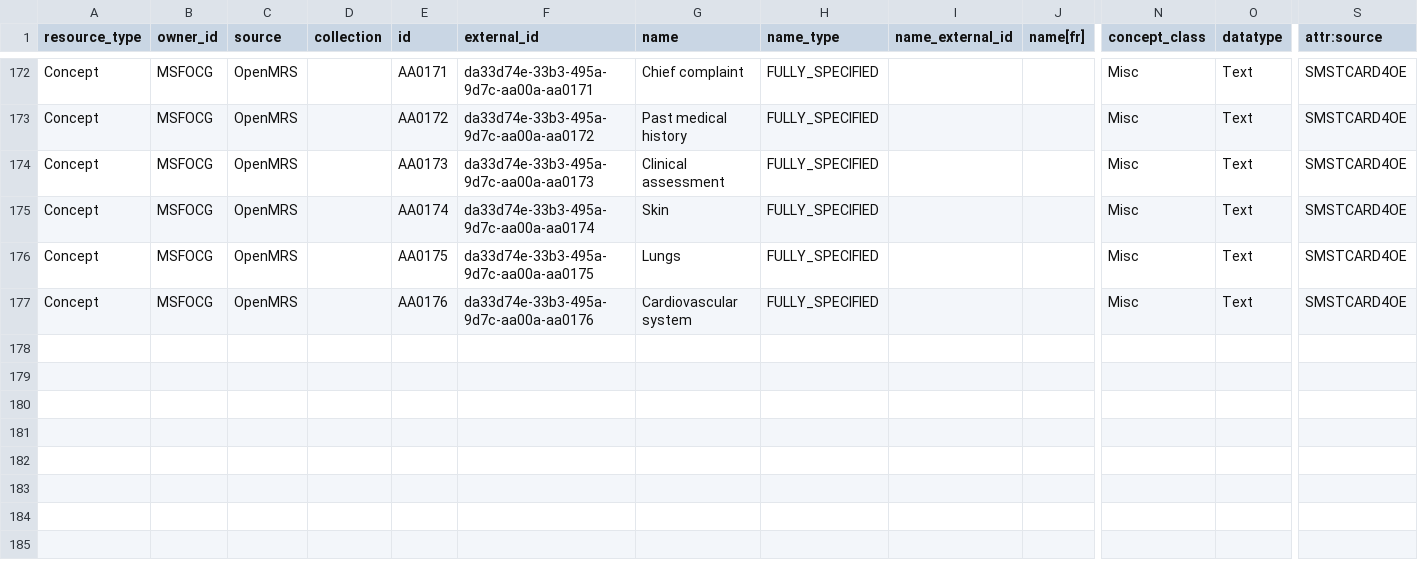
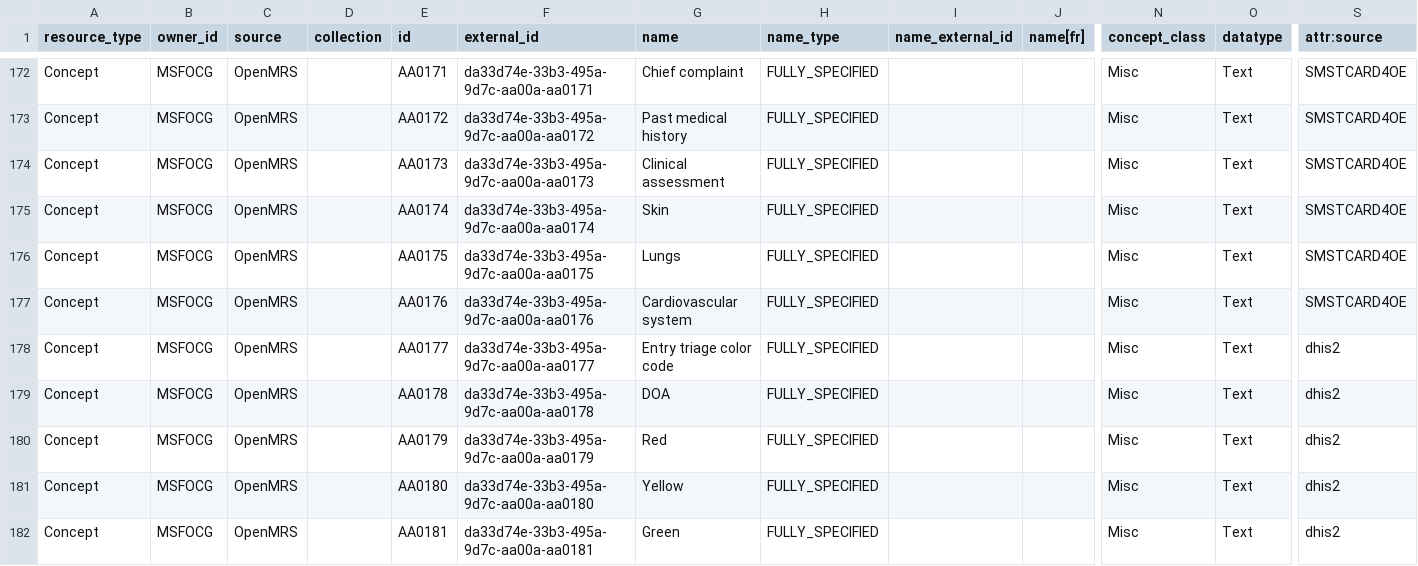
Before and after one commit to MSF-OCG/LIME-EMR-project-demo, a CSV file: OCL/msfocg_openmrs_concepts.csv, drawn as a sheet; only a part is shown, gaps mark what is left out; rows hold the shown columns only; the diff names each change by its address in the sheet, - before the commit and + after, or states it on an @@ line.

```diff
--- a/OCL/msfocg_openmrs_concepts.csv
+++ b/OCL/msfocg_openmrs_concepts.csv
+row 178: Concept | MSFOCG | OpenMRS |  | AA0177 | da33d74e-33b3-495a-9d7c-aa00a-aa0177 | Entry triage color code | FULLY_SPECIFIED |  |  | Misc | Text | dhis2
+row 179: Concept | MSFOCG | OpenMRS |  | AA0178 | da33d74e-33b3-495a-9d7c-aa00a-aa0178 | DOA | FULLY_SPECIFIED |  |  | Misc | Text | dhis2
+row 180: Concept | MSFOCG | OpenMRS |  | AA0179 | da33d74e-33b3-495a-9d7c-aa00a-aa0179 | Red | FULLY_SPECIFIED |  |  | Misc | Text | dhis2
+row 181: Concept | MSFOCG | OpenMRS |  | AA0180 | da33d74e-33b3-495a-9d7c-aa00a-aa0180 | Yellow | FULLY_SPECIFIED |  |  | Misc | Text | dhis2
+row 182: Concept | MSFOCG | OpenMRS |  | AA0181 | da33d74e-33b3-495a-9d7c-aa00a-aa0181 | Green | FULLY_SPECIFIED |  |  | Misc | Text | dhis2
```
Also changed, not shown: OCL/msfocg_dhis2_concepts.csv, OCL/msfocg_openmrs_mappings.csv, 4 other files.
